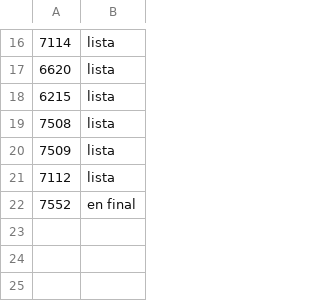
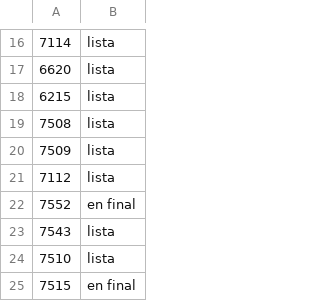
Before and after one commit to aletorrado/Mapa-de-Materias, a CSV file: ale.csv, drawn as a sheet; only a part is shown, gaps mark what is left out; the diff names each change by its address in the sheet, - before the commit and + after, or states it on an @@ line.

```diff
--- a/ale.csv
+++ b/ale.csv
+row 23: 7543 | lista
+row 24: 7510 | lista
+row 25: 7515 | en final
```
Also changed, not shown: label_materias.csv, 5 other files.
